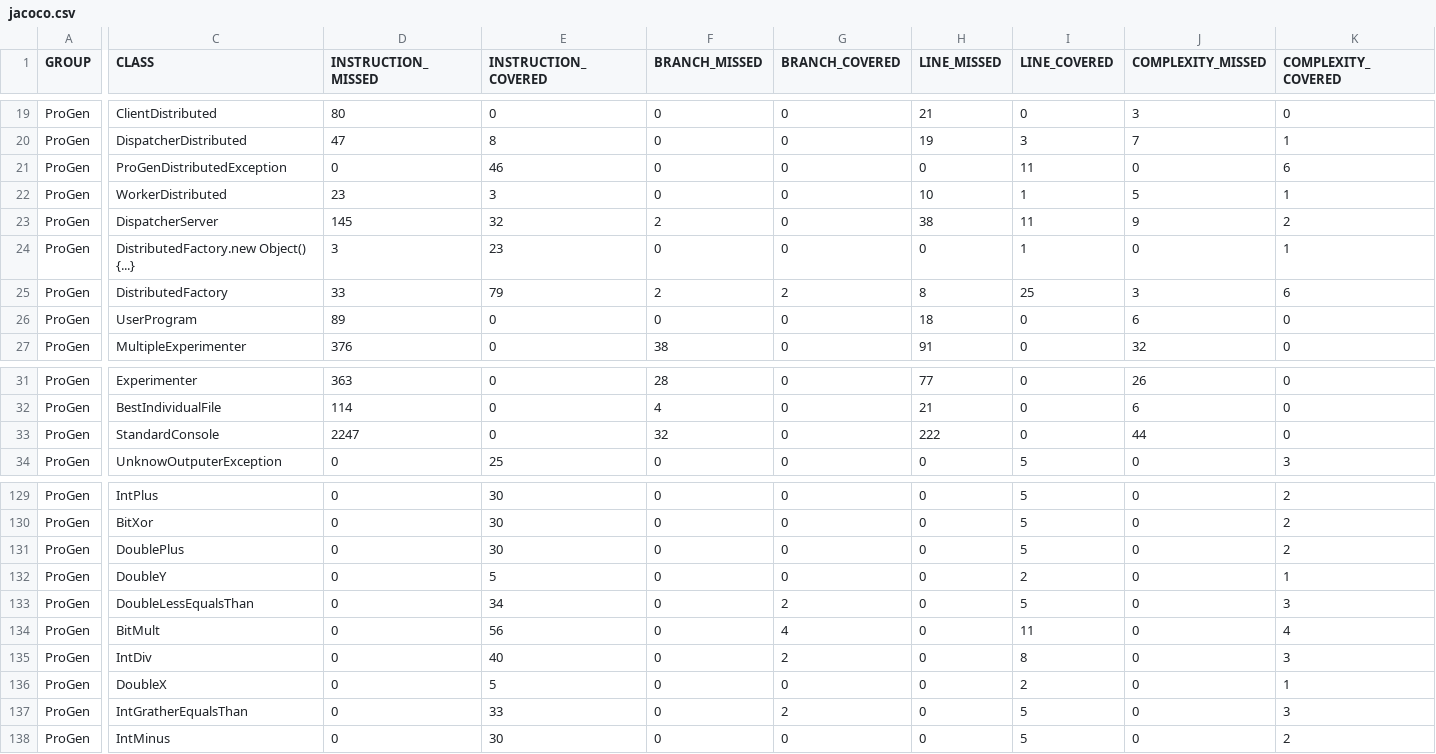
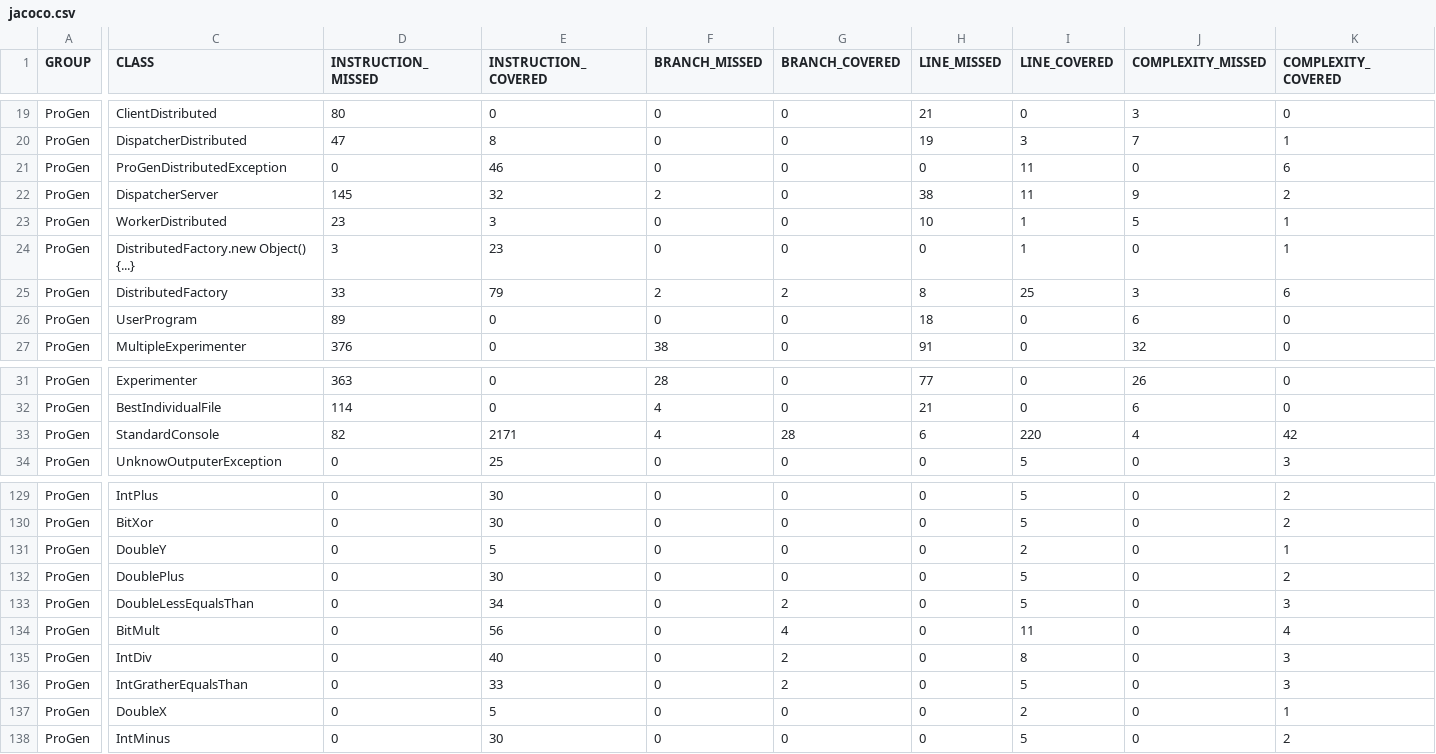
Before and after one commit to pro-gen/pro-gen.github.io, a CSV file: reports/jacoco/jacoco.csv, drawn as a sheet; only a part is shown, gaps mark what is left out; the diff covers the shown part only; the diff names each change by its address in the sheet, - before the commit and + after, or states it on an @@ line.

```diff
--- a/reports/jacoco/jacoco.csv
+++ b/reports/jacoco/jacoco.csv
@@ row 23 moved to row 22: ProGen @@
-D33 (INSTRUCTION_MISSED): 2247
+D33 (INSTRUCTION_MISSED): 82
-E33 (INSTRUCTION_COVERED): 0
+E33 (INSTRUCTION_COVERED): 2171
-F33 (BRANCH_MISSED): 32
+F33 (BRANCH_MISSED): 4
-G33 (BRANCH_COVERED): 0
+G33 (BRANCH_COVERED): 28
-H33 (LINE_MISSED): 222
+H33 (LINE_MISSED): 6
-I33 (LINE_COVERED): 0
+I33 (LINE_COVERED): 220
-J33 (COMPLEXITY_MISSED): 44
+J33 (COMPLEXITY_MISSED): 4
-K33 (COMPLEXITY_COVERED): 0
+K33 (COMPLEXITY_COVERED): 42
@@ row 132 moved to row 131: ProGen @@
@@ row 137 moved to row 136: ProGen @@
```
Also changed, not shown: 2 edited cells elsewhere in this file, 29 other files.
